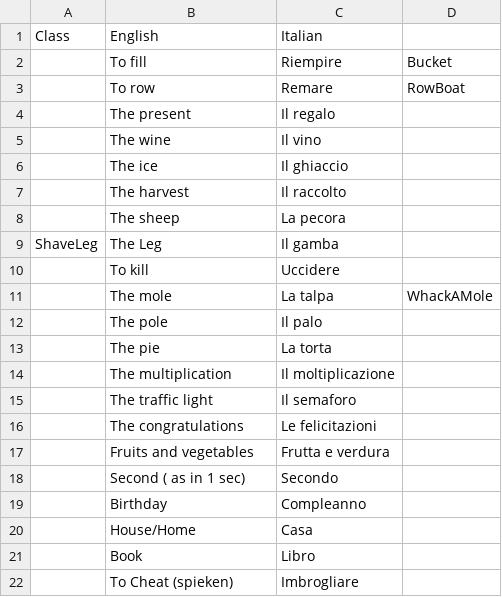
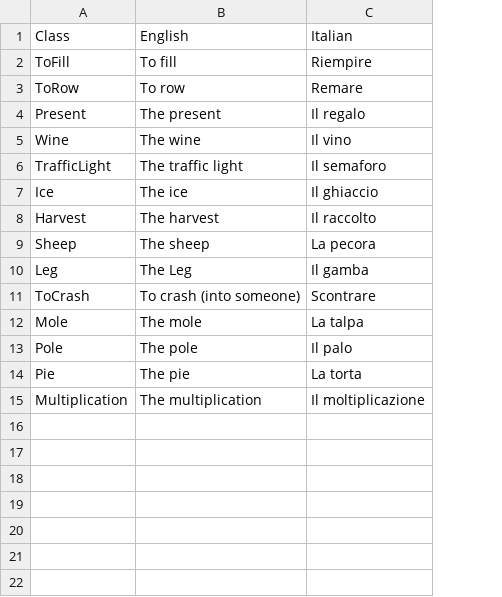
Before and after one commit to Kaj0Wortel/LearningGame, a CSV file: data/words.csv, drawn as a sheet; removed rows and columns are numbered as before the commit, all else as after; the diff names each change by its address in the sheet, - before the commit and + after, or states it on an @@ line.

Commit message:
Added data

```diff
--- a/data/words.csv
+++ b/data/words.csv
-column A, rows 1-9: Class |  |  |  |  |  |  |  | ShaveLeg
+column A, rows 1-5: Class | ToFill | ToRow | Present | Wine; rows 7-10: Ice | Harvest | Sheep | Leg; rows 12-15: Mole | Pole | Pie | Multiplication
-column D, rows 2-3: Bucket | RowBoat; row 11: WhackAMole
@@ row 15 moved to row 6: TrafficLight @@
-row 10:  | To kill | Uccidere
+row 11: ToCrash | To crash (into someone) | Scontrare
-row 16:  | The congratulations | Le felicitazioni
-row 17:  | Fruits and vegetables | Frutta e verdura
-row 18:  | Second ( as in 1 sec) | Secondo
-row 19:  | Birthday | Compleanno
-row 20:  | House/Home | Casa
-row 21:  | Book | Libro
-row 22:  | To Cheat (spieken) | Imbrogliare
```
